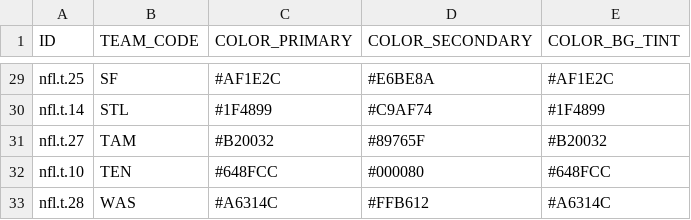
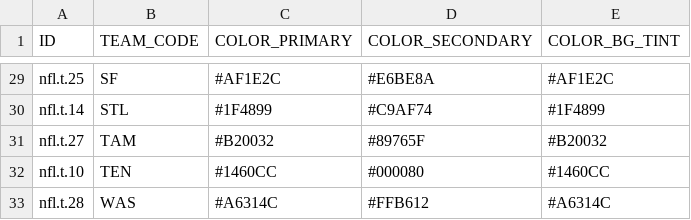
Before and after one commit to benstahl/SceneKitTest, a CSV file: SceneKitTest/Resources/Data/ffl_2009_teams_supplemental.csv, drawn as a sheet; only a part is shown, gaps mark what is left out.

```diff
--- a/SceneKitTest/Resources/Data/ffl_2009_teams_supplemental.csv
+++ b/SceneKitTest/Resources/Data/ffl_2009_teams_supplemental.csv
@@ -31,3 +31,3 @@ nfl.t.14,STL,#1F4899,#C9AF74,#1F4899
 nfl.t.27,TAM,#B20032,#89765F,#B20032
-nfl.t.10,TEN,#648FCC,#000080,#648FCC
+nfl.t.10,TEN,#1460CC,#000080,#1460CC
 nfl.t.28,WAS,#A6314C,#FFB612,#A6314C
```
Also changed, not shown: 25 other files.
